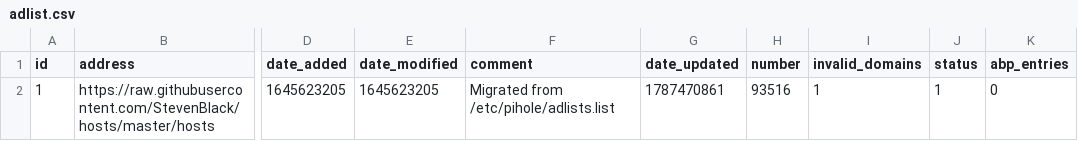
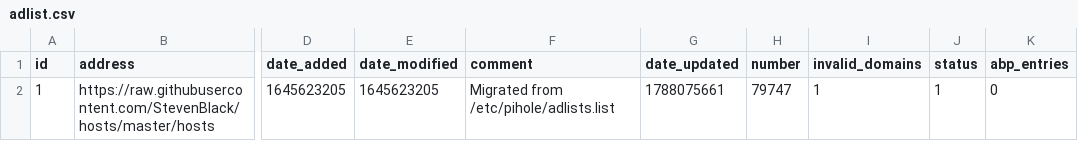
Before and after one commit to federicoalvarez-github/my-pihole-lists, a CSV file: adlist.csv, drawn as a sheet; only a part is shown, gaps mark what is left out; the diff names each change by its address in the sheet, - before the commit and + after, or states it on an @@ line.

Commit message:
Updated August 31, 2026  1:00AM

```diff
--- a/adlist.csv
+++ b/adlist.csv
-G2 (date_updated): 1787470861
+G2 (date_updated): 1788075661
-H2 (number): 93516
+H2 (number): 79747
```
